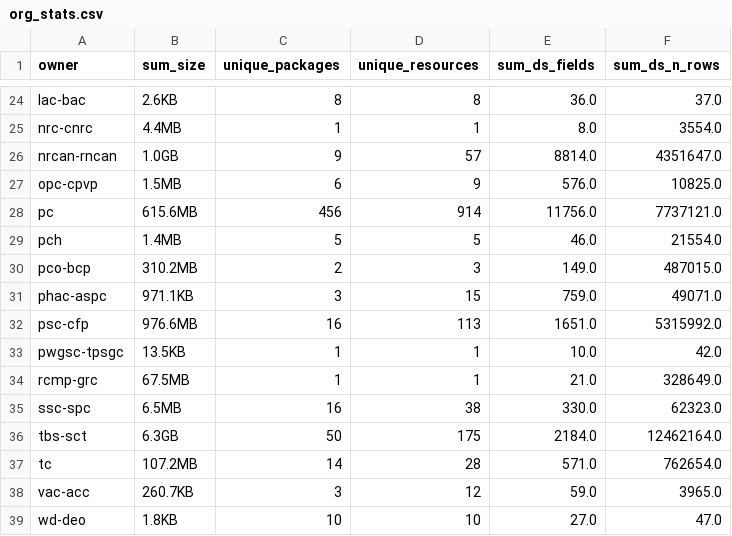
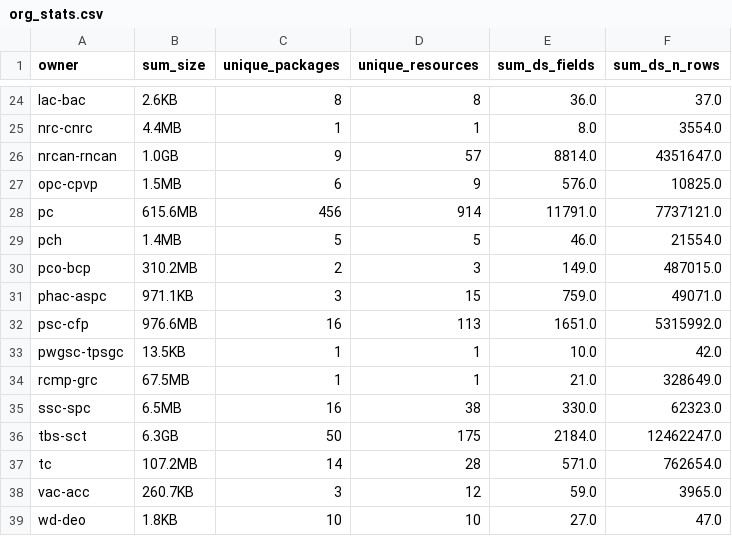
Before and after one commit to PatLittle/analytics-corporate-reporting, a CSV file: datastore_tracker/org_stats.csv, drawn as a sheet; only a part is shown, gaps mark what is left out.

```diff
--- a/datastore_tracker/org_stats.csv
+++ b/datastore_tracker/org_stats.csv
@@ -27,3 +27,3 @@ nrcan-rncan,1.0GB,9,57,8814.0,4351647.0
 opc-cpvp,1.5MB,6,9,576.0,10825.0
-pc,615.6MB,456,914,11756.0,7737121.0
+pc,615.6MB,456,914,11791.0,7737121.0
 pch,1.4MB,5,5,46.0,21554.0
@@ -35,3 +35,3 @@ rcmp-grc,67.5MB,1,1,21.0,328649.0
 ssc-spc,6.5MB,16,38,330.0,62323.0
-tbs-sct,6.3GB,50,175,2184.0,12462164.0
+tbs-sct,6.3GB,50,175,2184.0,12462247.0
 tc,107.2MB,14,28,571.0,762654.0
```
Also changed, not shown: datastore_tracker/DS_num_tracker.csv, datastore_tracker/ds-resources.csv.
